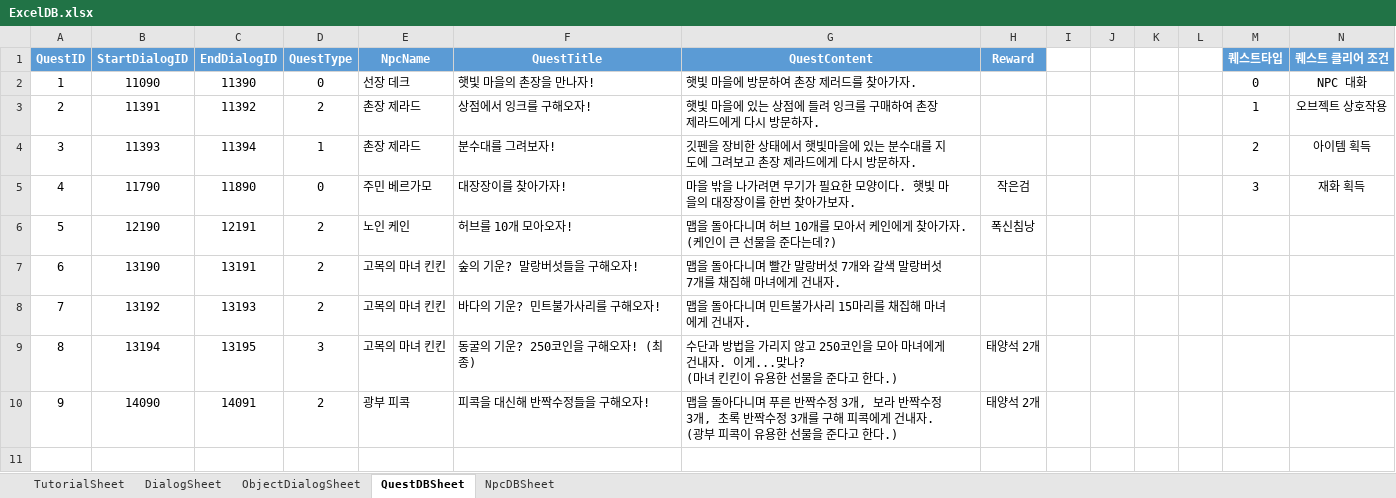
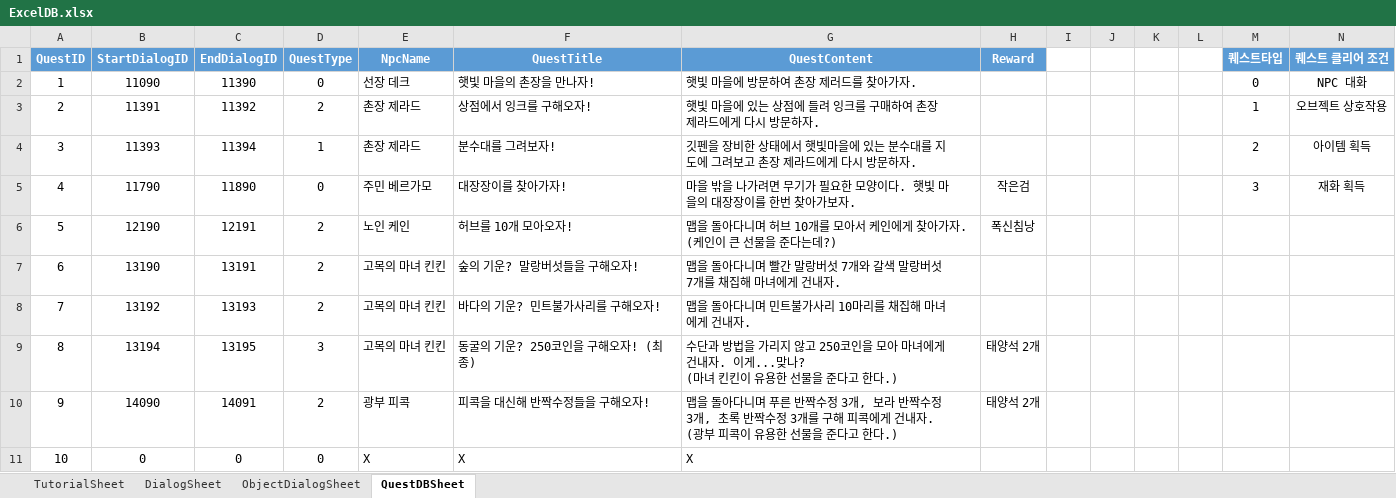
Before and after one commit to Jang-Sijin/Project_SummerBreak, an Excel workbook: Assets/Resources/DB/ExcelDB/ExcelDB.xlsx, sheet QuestDBSheet, drawn as a sheet; values as stored, in another font and other column widths than the file's, no borders; the diff names each change by its address in the sheet, - before the commit and + after, or states it on an @@ line.

```diff
--- a/Assets/Resources/DB/ExcelDB/ExcelDB.xlsx (sheet QuestDBSheet)
+++ b/Assets/Resources/DB/ExcelDB/ExcelDB.xlsx (sheet QuestDBSheet)
-sheet tab: NpcDBSheet
-G8 (QuestContent): 맵을 돌아다니며 민트불가사리 15마리를 채집해 마녀에게 건내자.
+G8 (QuestContent): 맵을 돌아다니며 민트불가사리 10마리를 채집해 마녀에게 건내자.
+row 11: 10 | 0 | 0 | 0 | X | X | X
```
Also changed, not shown: sheet DialogSheet, sheet ObjectDialogSheet, 7 other files.
